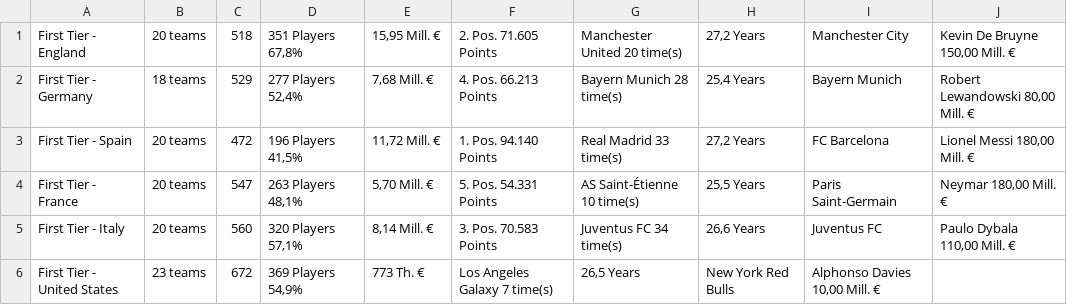
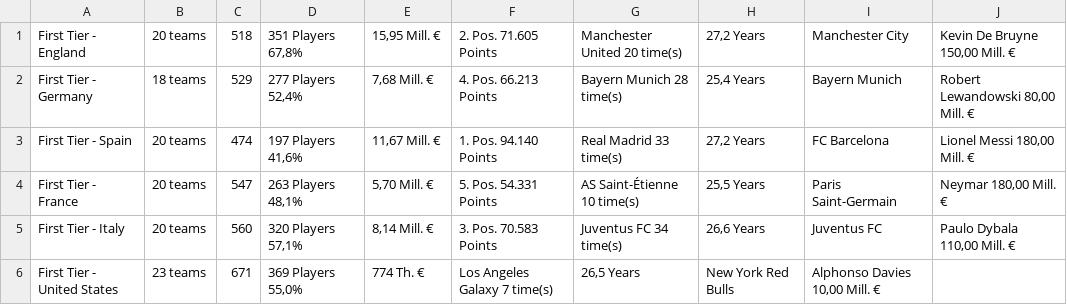
Before and after one commit to hopetambala/transferMarket-flask-beautifulSoup, a CSV file: data/leagues.csv, drawn as a sheet.

```diff
--- a/data/leagues.csv
+++ b/data/leagues.csv
@@ -2,5 +2,5 @@ First Tier -  England,20 teams,518,"351 Players  67,8%","15,95 Mill. €",2. Pos
 First Tier -  Germany,18 teams,529,"277 Players  52,4%","7,68 Mill. €",4. Pos.  66.213 Points,Bayern Munich  28 time(s),"25,4 Years",Bayern Munich,"Robert Lewandowski  80,00 Mill. €"
-First Tier -  Spain,20 teams,472,"196 Players  41,5%","11,72 Mill. €",1. Pos.  94.140 Points,Real Madrid  33 time(s),"27,2 Years",FC Barcelona,"Lionel Messi  180,00 Mill. €"
+First Tier -  Spain,20 teams,474,"197 Players  41,6%","11,67 Mill. €",1. Pos.  94.140 Points,Real Madrid  33 time(s),"27,2 Years",FC Barcelona,"Lionel Messi  180,00 Mill. €"
 First Tier -  France,20 teams,547,"263 Players  48,1%","5,70 Mill. €",5. Pos.  54.331 Points,AS Saint-Étienne  10 time(s),"25,5 Years",Paris Saint-Germain,"Neymar  180,00 Mill. €"
 First Tier -  Italy,20 teams,560,"320 Players  57,1%","8,14 Mill. €",3. Pos.  70.583 Points,Juventus FC  34 time(s),"26,6 Years",Juventus FC,"Paulo Dybala  110,00 Mill. €"
-First Tier -  United States,23 teams,672,"369 Players  54,9%",773 Th. €,Los Angeles Galaxy  7 time(s),"26,5 Years",New York Red Bulls,"Alphonso Davies  10,00 Mill. €"
+First Tier -  United States,23 teams,671,"369 Players  55,0%",774 Th. €,Los Angeles Galaxy  7 time(s),"26,5 Years",New York Red Bulls,"Alphonso Davies  10,00 Mill. €"
```
Also changed, not shown: data/players.csv, 5 other files.
